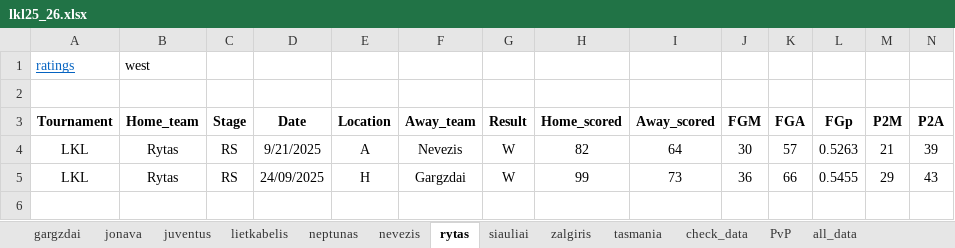
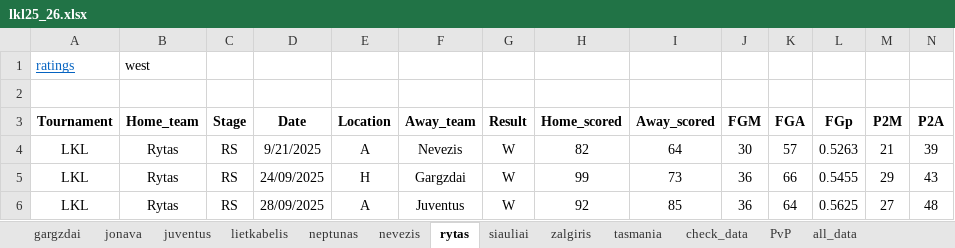
Before and after one commit to Juventtini/season_2026, an Excel workbook: excel/lkl25_26.xlsx, sheet rytas, drawn as a sheet; only a part is shown; values as stored, in another font and other column widths than the file's, no borders; conditional formats and table styles not drawn; rows hold the shown columns only; the diff names each change by its address in the sheet, - before the commit and + after, or states it on an @@ line.

```diff
--- a/excel/lkl25_26.xlsx (sheet rytas)
+++ b/excel/lkl25_26.xlsx (sheet rytas)
+row 6: LKL | Rytas | RS | 28/09/2025 | A | Juventus | W | 92 | 85 | 36 | 64 | 0.5625 | 27 | 48
```
Also changed, not shown: sheet all_data, sheet juventus, sheet neptunas, sheet jonava, sheet nevezis, sheet zalgiris, 2 more sheets, excel/bbl25_26.xlsx, excel/lnb25_26.xlsx, 1 other file.
